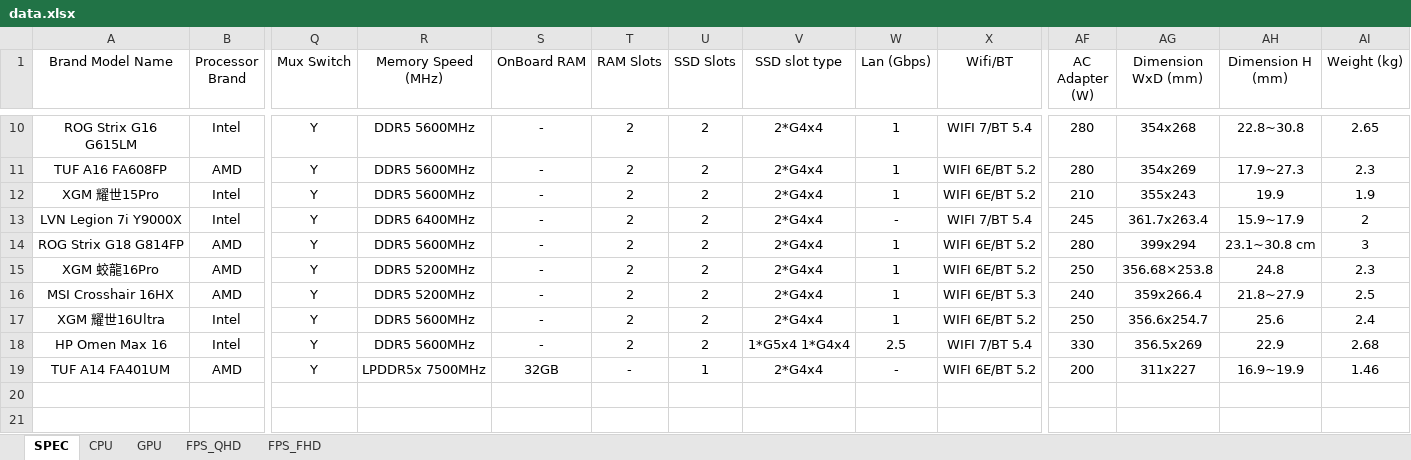
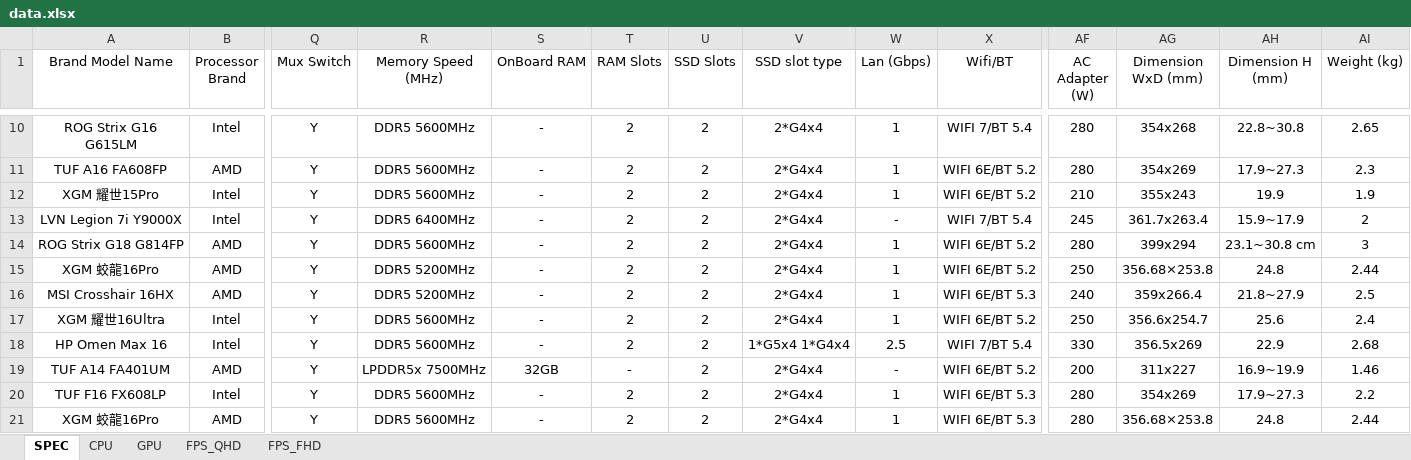
Before and after one commit to tomhuang223344/benchmark2, an Excel workbook: data.xlsx, sheet SPEC, drawn as a sheet; only a part is shown, gaps mark what is left out; values as stored, in another font and other column widths than the file's, no borders; rows hold the shown columns only; the diff names each change by its address in the sheet, - before the commit and + after, or states it on an @@ line.

Commit message:
Add files via upload

```diff
--- a/data.xlsx (sheet SPEC)
+++ b/data.xlsx (sheet SPEC)
-AI15 (Weight (kg)): 2.3
+AI15 (Weight (kg)): 2.44
-U19 (SSD Slots): 1
+U19 (SSD Slots): 2
+row 20: TUF F16 FX608LP | Intel | Y | DDR5 5600MHz | - | 2 | 2 | 2*G4x4 | 1 | WIFI 6E/BT 5.3 | 280 | 354x269 | 17.9~27.3 | 2.2
+row 21: XGM 蛟龍16Pro | AMD | Y | DDR5 5600MHz | - | 2 | 2 | 2*G4x4 | 1 | WIFI 6E/BT 5.3 | 280 | 356.68×253.8 | 24.8 | 2.44
```
Also changed, not shown: sheet FPS_QHD, sheet CPU, sheet GPU.
